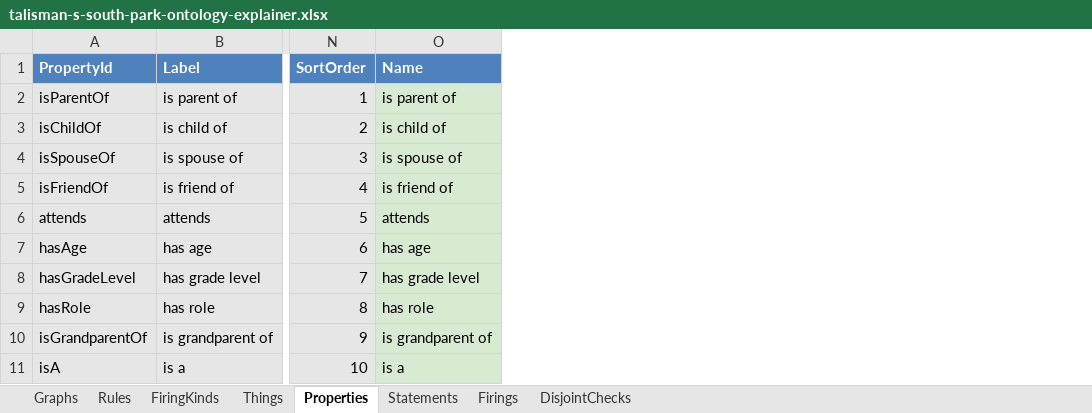
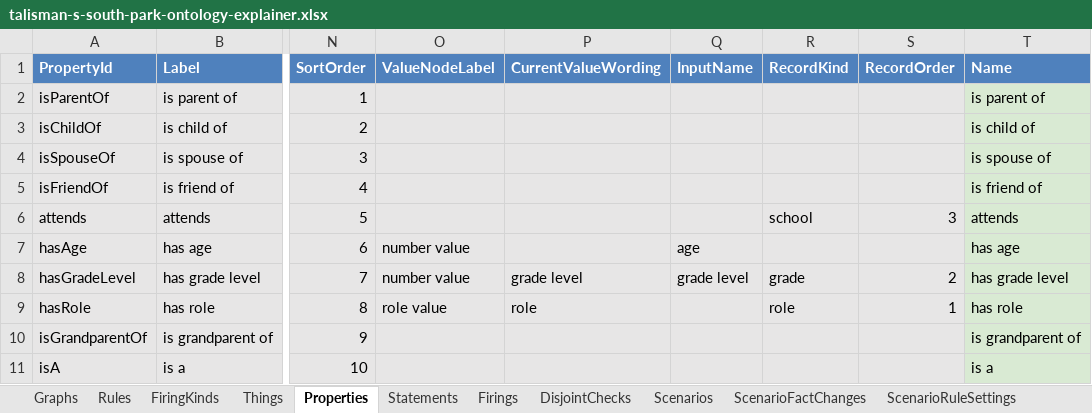
Before and after one commit to EffortlessAPI/effortless-rulebooks, an Excel workbook: rulebook-examples/talismans-southpark-ontology/xlsx/talisman-s-south-park-ontology-explainer.xlsx, sheet Properties, drawn as a sheet; only a part is shown, gaps mark what is left out; values as stored, in another font and other column widths than the file's, no borders; the diff names each change by its address in the sheet, - before the commit and + after, or states it on an @@ line.

```diff
--- a/rulebook-examples/talismans-southpark-ontology/xlsx/talisman-s-south-park-ontology-explainer.xlsx (sheet Properties)
+++ b/rulebook-examples/talismans-southpark-ontology/xlsx/talisman-s-south-park-ontology-explainer.xlsx (sheet Properties)
+sheet tab: Scenarios
+sheet tab: ScenarioFactChanges
+sheet tab: ScenarioRuleSettings
+column O (ValueNodeLabel), rows 7-9: number value | number value | role value
+column P (CurrentValueWording), rows 8-9: grade level | role
+column Q (InputName), rows 7-8: age | grade level
+column R (RecordKind), rows 6-9: school |  | grade | role
+column S (RecordOrder), rows 6-9: 3 |  | 2 | 1
```
Also changed, not shown: sheet Statements, sheet Things, sheet Firings, other sheet tabs, formulas that keep their value, 54 other files.
